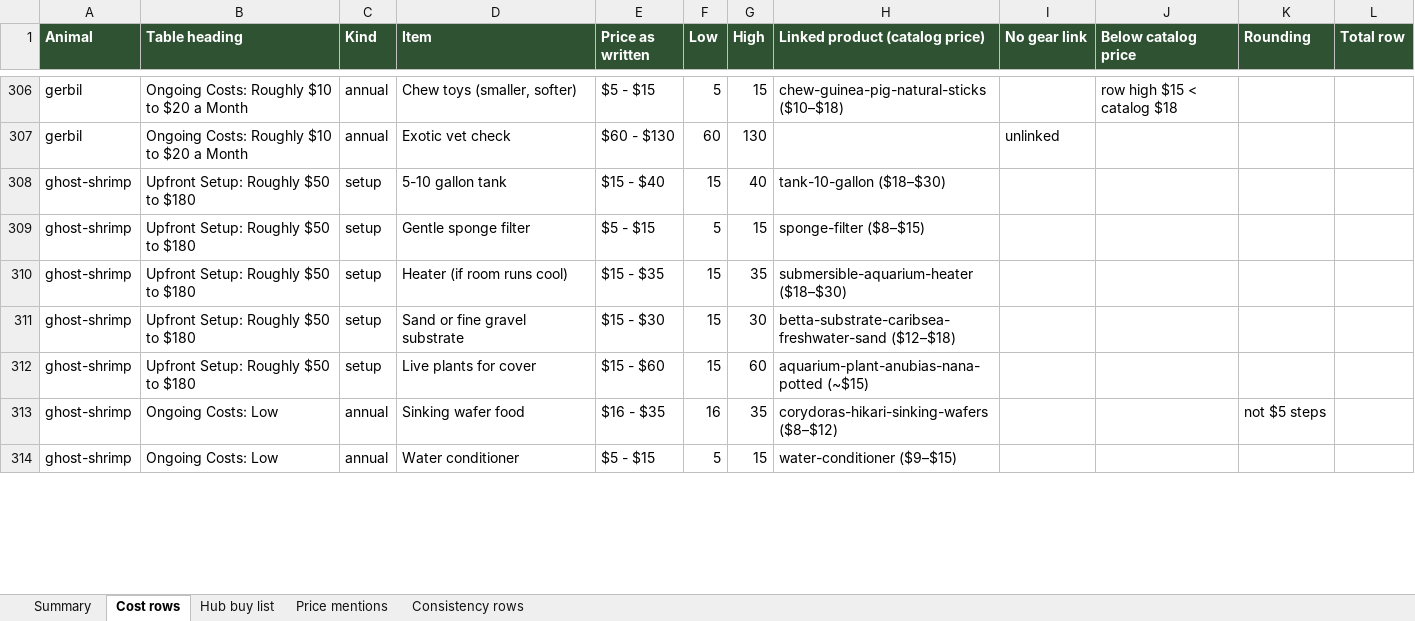
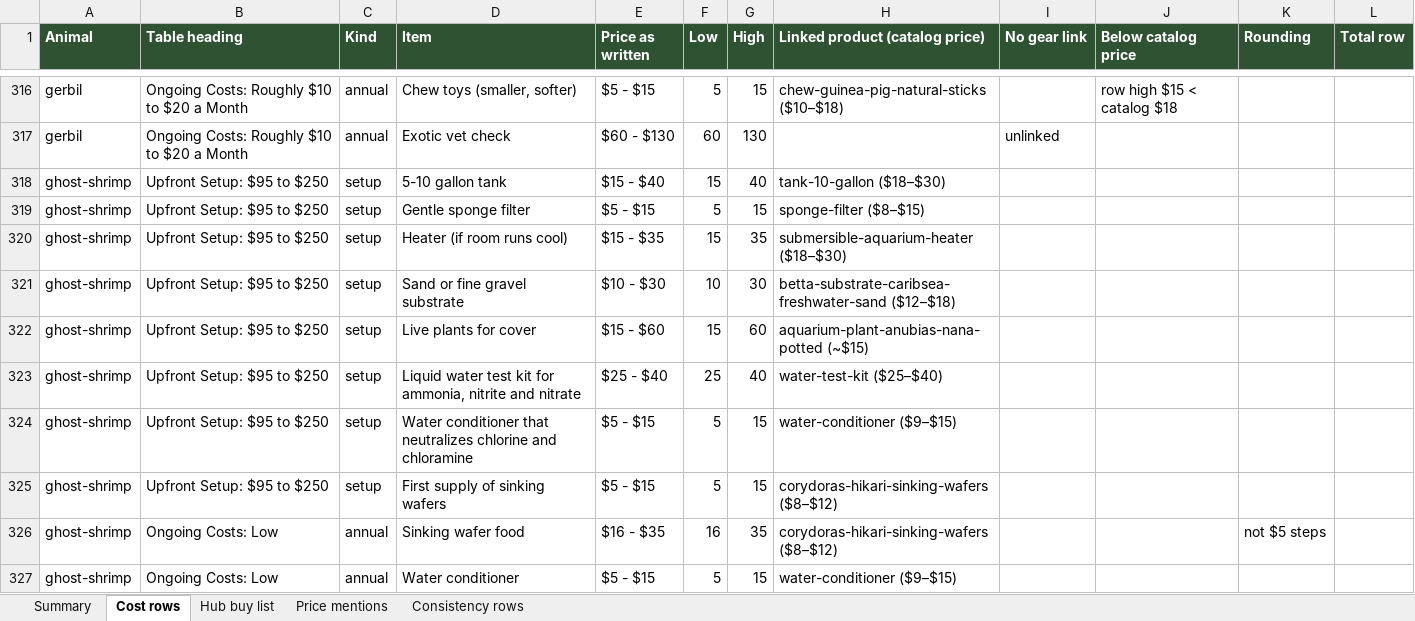
Before and after one commit to mrd1030/beastlyfactss, an Excel workbook: PRICE_REDO.xlsx, sheet Cost rows, drawn as a sheet; only a part is shown, gaps mark what is left out; values as stored, in another font and other column widths than the file's, no borders; addresses are those after the commit; the diff covers the shown part only; the diff names each change by its address in the sheet, - before the commit and + after, or states it on an @@ line.

```diff
--- a/PRICE_REDO.xlsx (sheet Cost rows)
+++ b/PRICE_REDO.xlsx (sheet Cost rows)
-B318:B322 (Table heading): Upfront Setup: Roughly $50 to $180
+B318:B322 (Table heading): Upfront Setup: $95 to $250
-E321 (Price as written): $15 - $30
+E321 (Price as written): $10 - $30
-F321 (Low): 15
+F321 (Low): 10
+row 323: ghost-shrimp | Upfront Setup: $95 to $250 | setup | Liquid water test kit for ammonia, nitrite and nitrate | $25 - $40 | 25 | 40 | water-test-kit ($25–$40)
+row 324: ghost-shrimp | Upfront Setup: $95 to $250 | setup | Water conditioner that neutralizes chlorine and chloramine | $5 - $15 | 5 | 15 | water-conditioner ($9–$15)
+row 325: ghost-shrimp | Upfront Setup: $95 to $250 | setup | First supply of sinking wafers | $5 - $15 | 5 | 15 | corydoras-hikari-sinking-wafers ($8–$12)
```
Also changed, not shown: 22 added rows, 10 removed rows and 159 edited cells elsewhere in this sheet, sheet Summary, sheet Price mentions, sheet Hub buy list, 16 other files.
